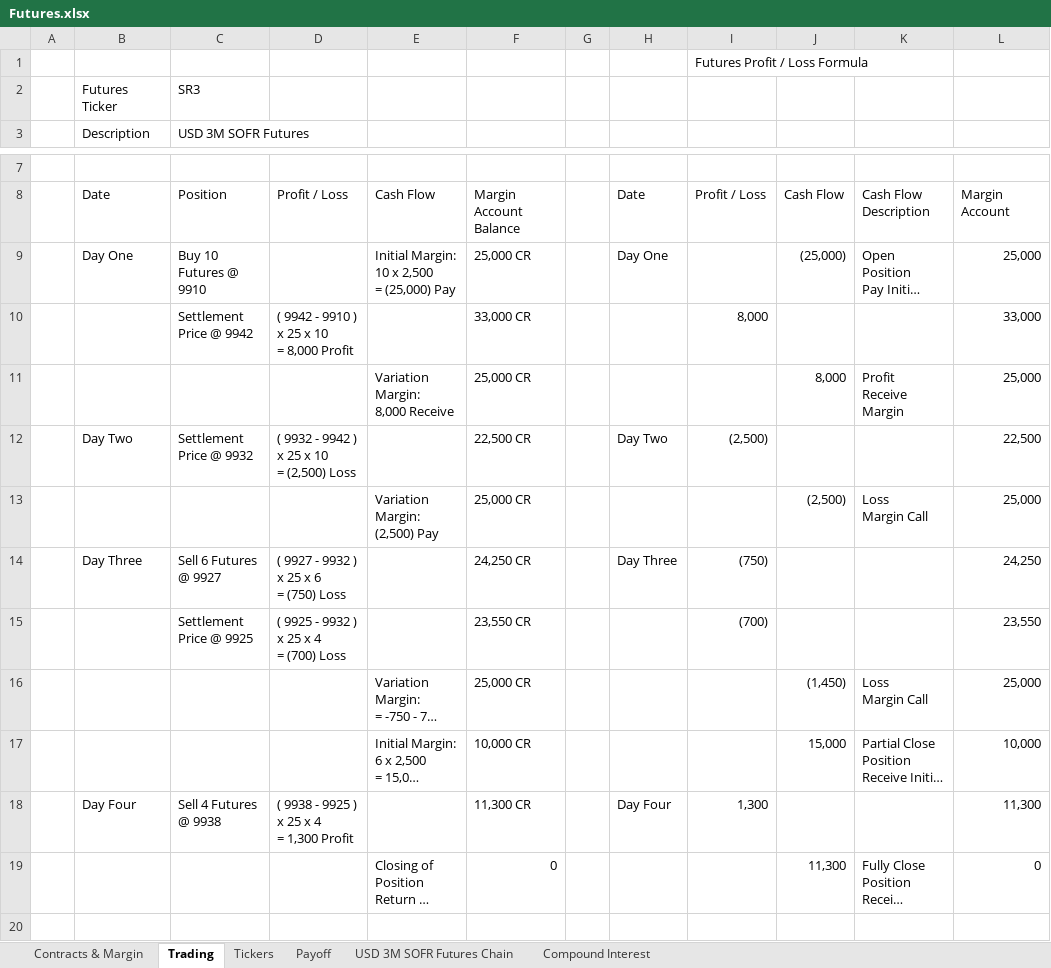
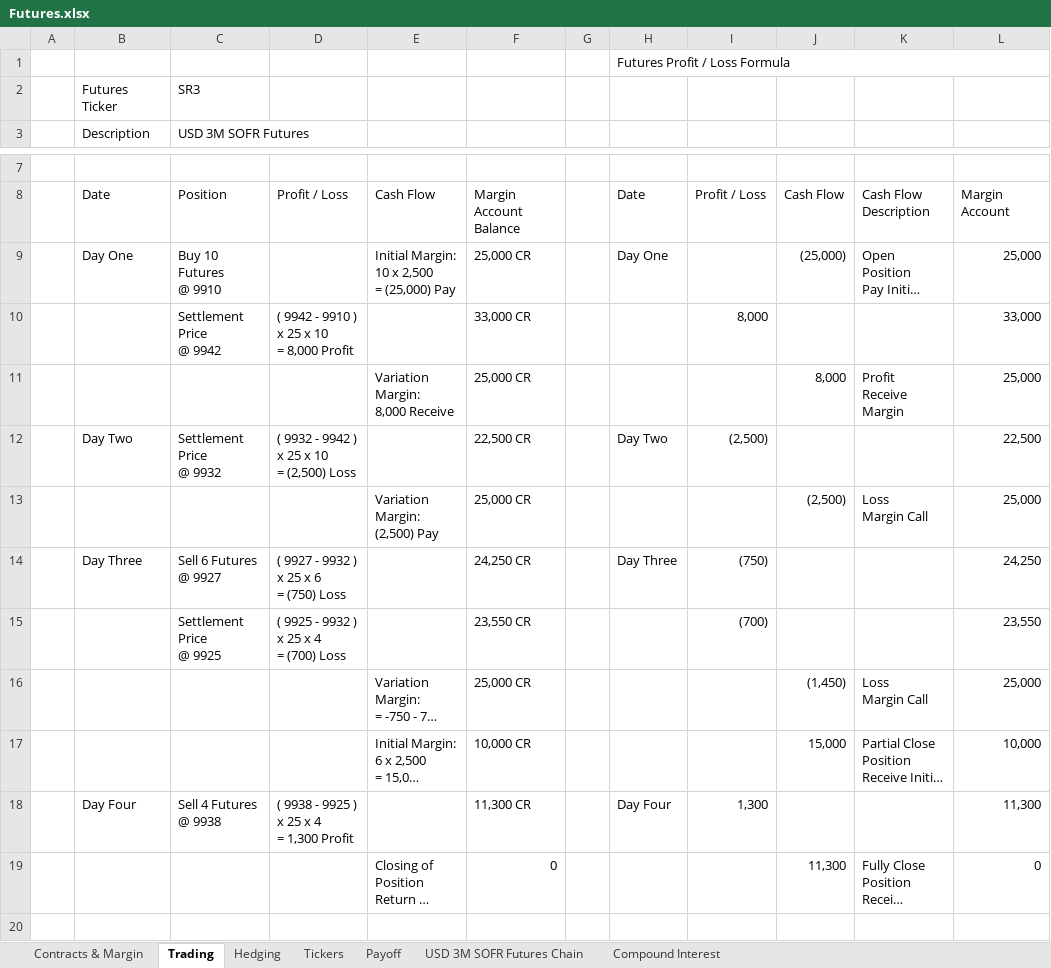
Before and after one commit to nburgessx/SwapsBook, an Excel workbook: 03 Products & Pricing/09 Futures/Futures.xlsx, sheet Trading, drawn as a sheet; only a part is shown, gaps mark what is left out; long unchanged cells end in …; values as stored, in another font and other column widths than the file's, no cell formats; charts and pictures not drawn; removed rows and columns are numbered as before the commit, all else as after; ↵ is a line break in a cell; the diff names each change by its address in the sheet, - before the commit and + after, or states it on an @@ line.

Commit message:
Added Trading and Hedging worksheets to the Futures Excel workbook

```diff
--- a/03 Products & Pricing/09 Futures/Futures.xlsx (sheet Trading)
+++ b/03 Products & Pricing/09 Futures/Futures.xlsx (sheet Trading)
+sheet tab: Hedging
-row 1:  |  |  |  |  |  |  |  | Futures Profit / Loss Formula
+row 1:  |  |  |  |  |  |  | Futures Profit / Loss Formula
-C9: Buy 10 Futures @ 9910
+C9: Buy 10 Futures ↵ @ 9910
-C10: Settlement Price @ 9942
+C10: Settlement Price ↵ @ 9942
-C12: Settlement Price @ 9932
+C12: Settlement Price ↵ @ 9932
-C14: Sell 6 Futures @ 9927
+C14: Sell 6 Futures ↵ @ 9927
-C15: Settlement Price @ 9925
+C15: Settlement Price ↵ @ 9925
-C18: Sell 4 Futures @ 9938
+C18: Sell 4 Futures ↵ @ 9938
```
Also changed, not shown: sheet Compound Interest, cell formats, formulas that keep their value, charts or pictures.
